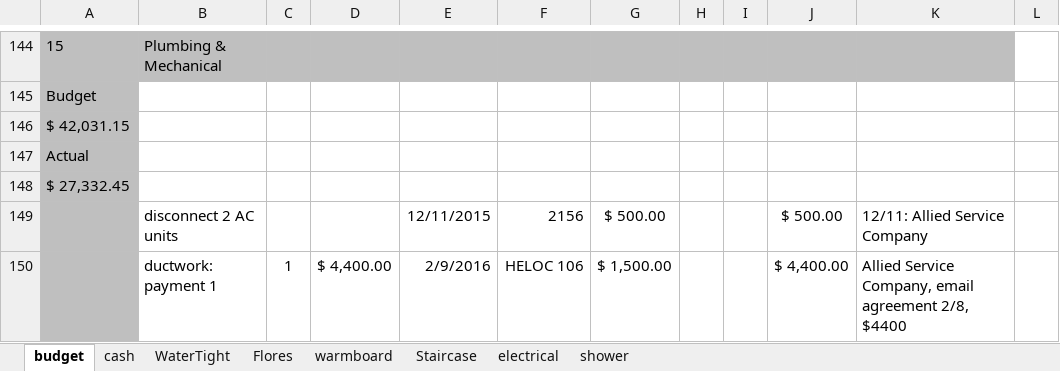
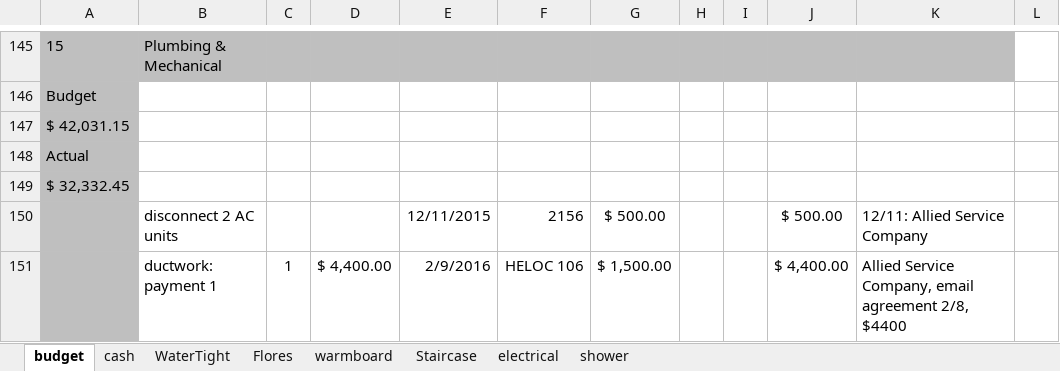
Before and after one commit to digideskio/brandon-gallas.github.io, an Excel workbook: 000house/20140216 Porch and Master Bath/000budget4430addition2015.xlsx, sheet budget, drawn as a sheet; only a part is shown, gaps mark what is left out; values as stored, in another font and other column widths than the file's, no borders; addresses are those after the commit; the diff covers the shown part only; the diff names each change by its address in the sheet, - before the commit and + after, or states it on an @@ line.

```diff
--- a/000house/20140216 Porch and Master Bath/000budget4430addition2015.xlsx (sheet budget)
+++ b/000house/20140216 Porch and Master Bath/000budget4430addition2015.xlsx (sheet budget)
-A149: $ 27,332.45
+A149: $ 32,332.45
```
Also changed, not shown: 2 added rows and 6 edited cells elsewhere in this sheet, sheet electrical, formulas that keep their value, hidden cells, 000house/20140216 Porch and Master Bath/Contractors/Contractors.xlsx, 4 other files.
